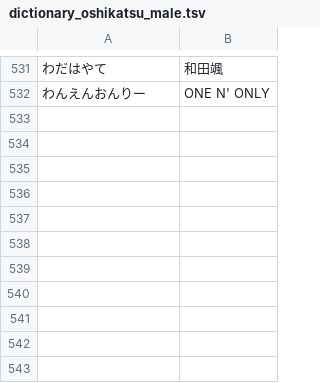
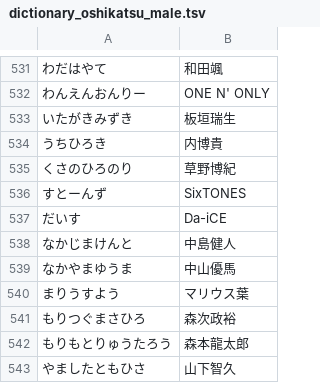
Before and after one commit to suica10/NumberKey, a TSV file: Keyboard/dictionary_oshikatsu_male.tsv, drawn as a sheet; only a part is shown, gaps mark what is left out.

```diff
--- a/Keyboard/dictionary_oshikatsu_male.tsv
+++ b/Keyboard/dictionary_oshikatsu_male.tsv
@@ -532 +532,12 @@
 わんえんおんりー	ONE N' ONLY
+いたがきみずき	板垣瑞生
+うちひろき	内博貴
+くさのひろのり	草野博紀
+すとーんず	SixTONES
+だいす	Da-iCE
+なかじまけんと	中島健人
+なかやまゆうま	中山優馬
+まりうすよう	マリウス葉
+もりつぐまさひろ	森次政裕
+もりもとりゅうたろう	森本龍太郎
+やましたともひさ	山下智久
```
Also changed, not shown: 6 other files.
